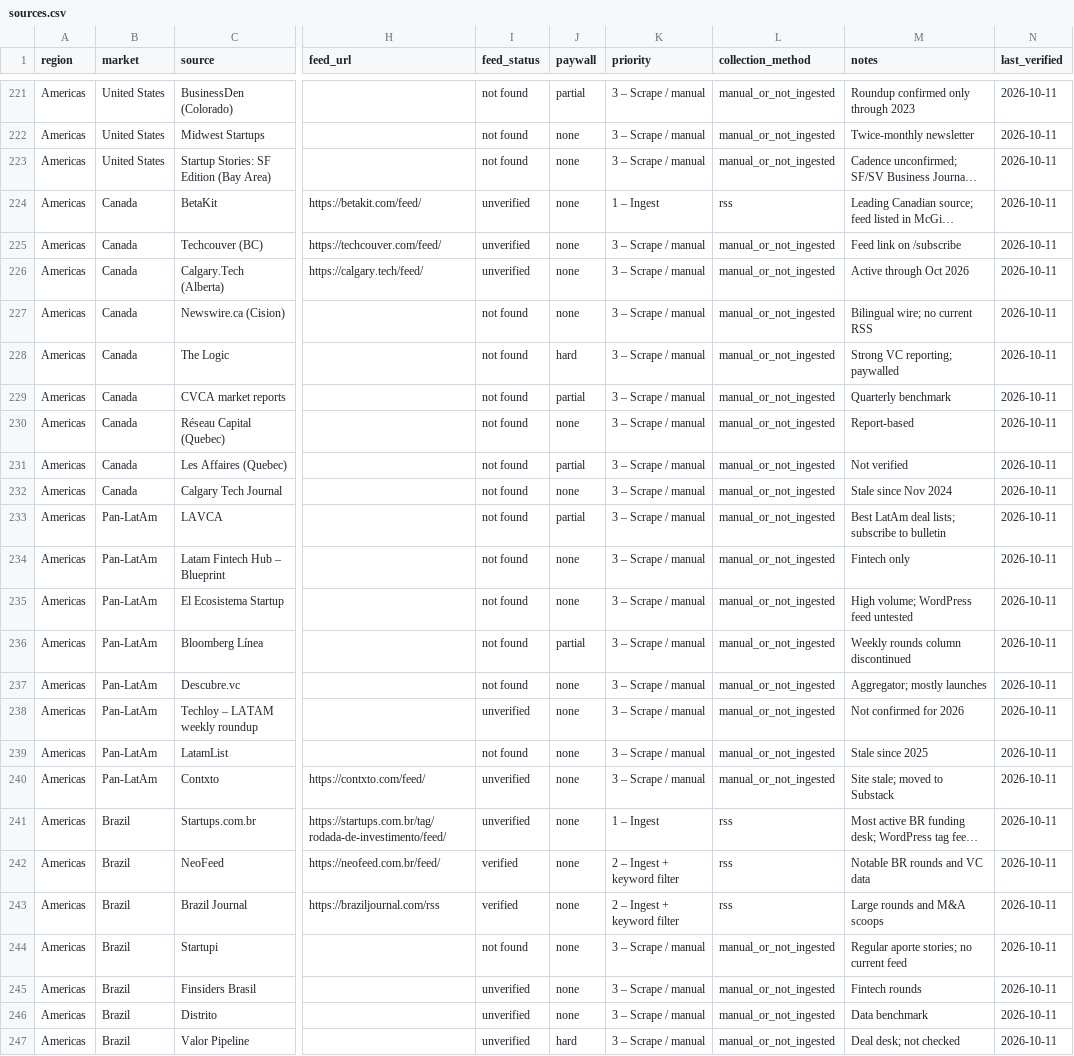
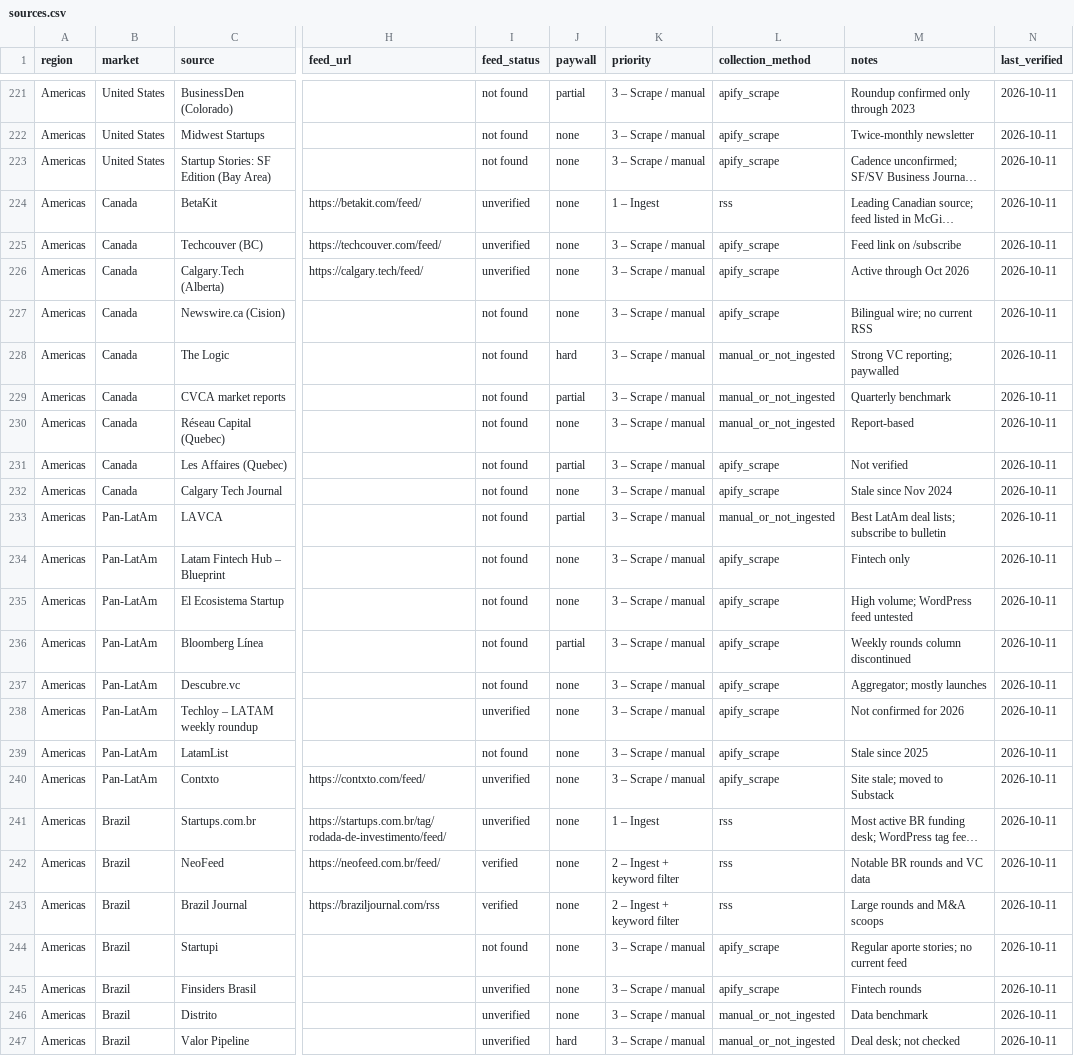
Before and after one commit to HackrLife/What-Got-Funded, a CSV file: sources/sources.csv, drawn as a sheet; only a part is shown, gaps mark what is left out; long unchanged cells end in …; the diff covers the shown part only; the diff names each change by its address in the sheet, - before the commit and + after, or states it on an @@ line.

Commit message:
Scrape every source without a working feed through Apify
- scraped-pages.csv: 155 more sources (funding section or homepage), plus 36Kr
  newsflashes and Cyzone; new 'filter' column keeps only funding headlines on
  general-news pages. Hard paywalls, benchmarks, newsletters and sources whose
  terms forbid automated processing stay excluded.
- wgf-collect: checks robots.txt before scraping; stores each new article link
  on a scraped page as an item instead of a whole-page snapshot.
- 11 new Google News searches: China (B轮, Pre-A轮, 亿元, 种子轮),
  Germany, Austria and Switzerland.

```diff
--- a/sources/sources.csv
+++ b/sources/sources.csv
-L221:L223 (collection_method): manual_or_not_ingested
+L221:L223 (collection_method): apify_scrape
-L225:L227 (collection_method): manual_or_not_ingested
+L225:L227 (collection_method): apify_scrape
-L231:L232 (collection_method): manual_or_not_ingested
+L231:L232 (collection_method): apify_scrape
-L234:L240 (collection_method): manual_or_not_ingested
+L234:L240 (collection_method): apify_scrape
-L244:L245 (collection_method): manual_or_not_ingested
+L244:L245 (collection_method): apify_scrape
```
Also changed, not shown: 138 edited cells elsewhere in this file, sources/google-news-queries.csv, sources/n8n-feeds.csv, 2 other files.
